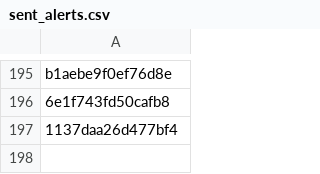
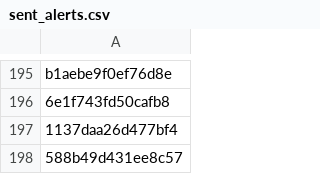
Before and after one commit to PharmakonSpace/IndeedPharma, a CSV file: sent_alerts.csv, drawn as a sheet; only a part is shown, gaps mark what is left out; the diff names each change by its address in the sheet, - before the commit and + after, or states it on an @@ line.

```diff
--- a/sent_alerts.csv
+++ b/sent_alerts.csv
+row 198: 588b49d431ee8c57
```
Also changed, not shown: 1 other file.
